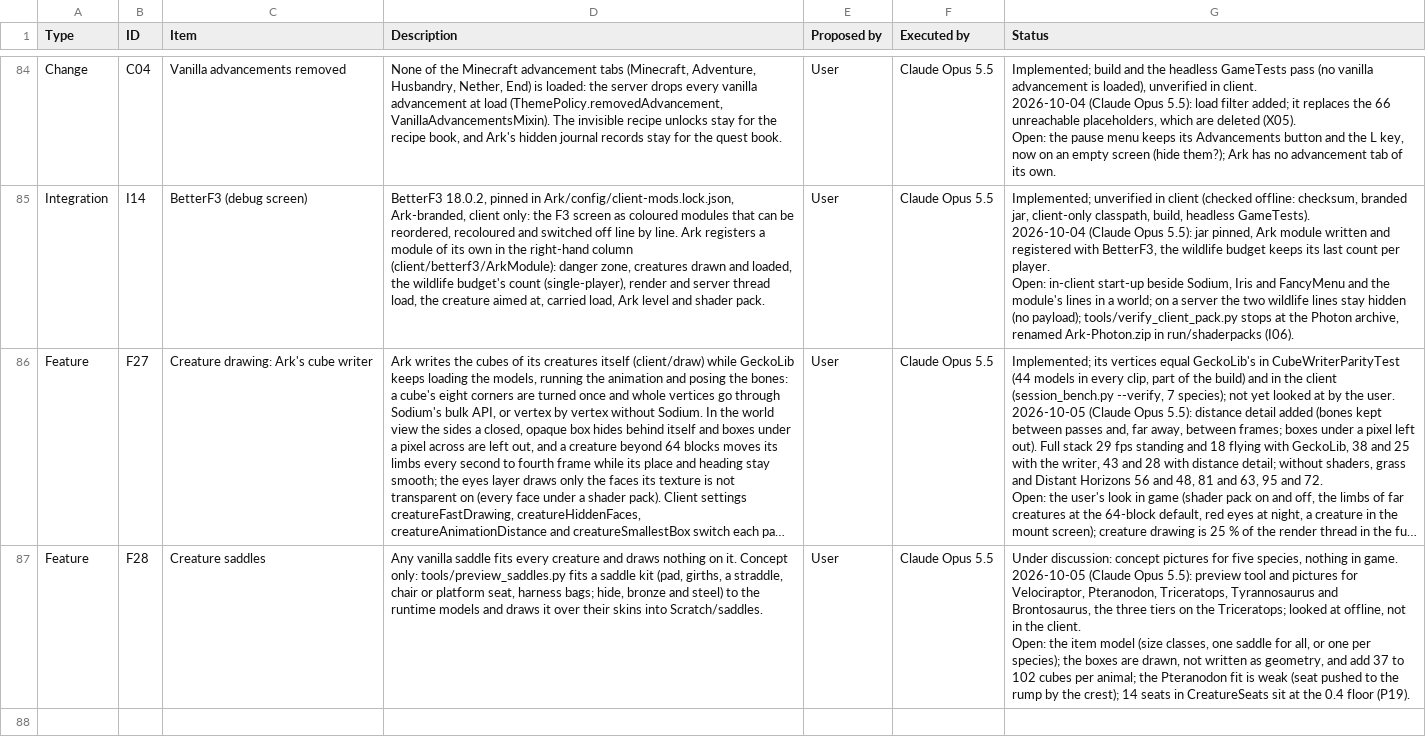
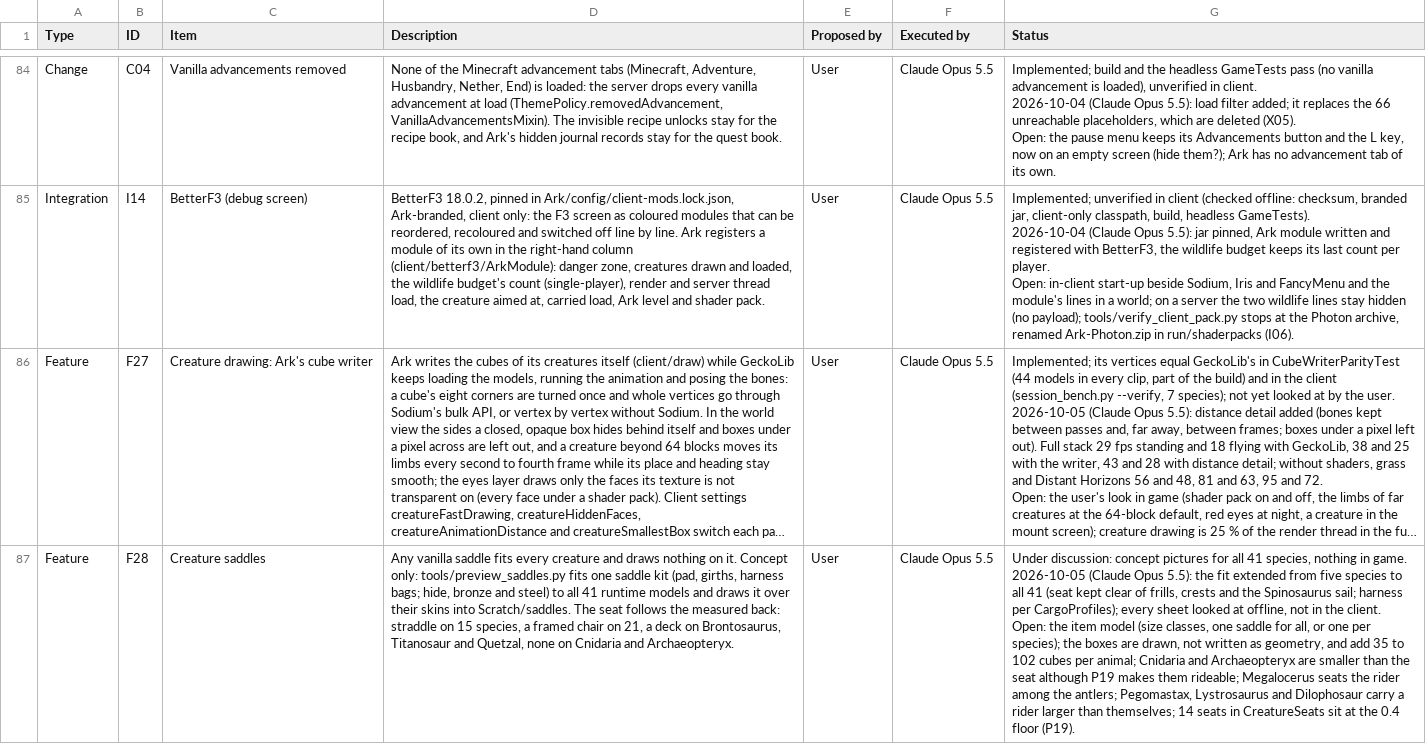
Before and after one commit to Nezv/Ark-Survival-Returns, a CSV file: Dashboard.csv, drawn as a sheet; only a part is shown, gaps mark what is left out; long unchanged cells end in …; ↵ is a line break in a cell; the diff names each change by its address in the sheet, - before the commit and + after, or states it on an @@ line.

```diff
--- a/Dashboard.csv
+++ b/Dashboard.csv
-D87 (Description): …tools/preview_saddles.py fits a saddle kit (pad, girths, a straddle, chair or platform seat, harness bags; hide, bronze and steel) to the runtime models and draws it over their skins into Scratch/saddles.
+D87 (Description): …tools/preview_saddles.py fits one saddle kit (pad, girths, harness bags; hide, bronze and steel) to all 41 runtime models and draws it over their skins into Scratch/saddles. The seat follows the measured back: straddle on 15 species, a framed chair on 21, a deck on Brontosaurus, Titanosaur and Quetzal, none on Cnidaria and Archaeopteryx.
-G87 (Status): …pictures for five species, nothing in game. ↵ 2026-10-05 (Claude Opus 5.5): preview tool and pictures for Velociraptor, Pteranodon, Triceratops, Tyrannosaurus and Brontosaurus, the three tiers on the Triceratops; looked at offline, not in the client. ↵ Open: the item model (size classes, one saddle for all, or one per species); the boxes are drawn, not written as geometry, and add 37 to 102 cubes per animal; the Pteranodon fit is weak (seat pushed to the rump by the crest); 14 seats…
+G87 (Status): …pictures for all 41 species, nothing in game. ↵ 2026-10-05 (Claude Opus 5.5): the fit extended from five species to all 41 (seat kept clear of frills, crests and the Spinosaurus sail; harness per CargoProfiles); every sheet looked at offline, not in the client. ↵ Open: the item model (size classes, one saddle for all, or one per species); the boxes are drawn, not written as geometry, and add 35 to 102 cubes per animal; Cnidaria and Archaeopteryx are smaller than the seat although P19 makes them rideable; Megalocerus seats the rider among the antlers; Pegomastax, Lystrosaurus and Dilophosaur carry a rider larger than themselves; 14 seats…
```
Also changed, not shown: 2 other files.
